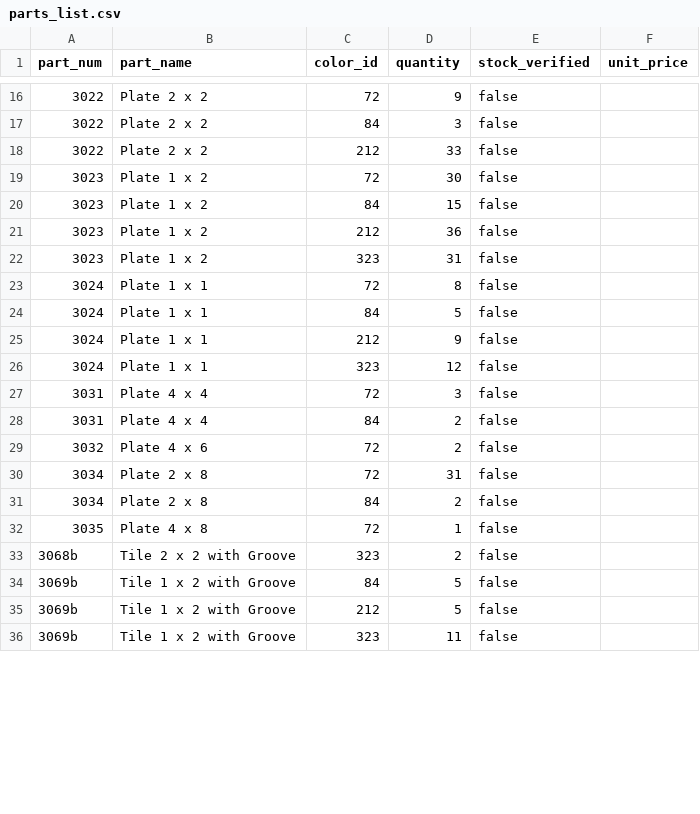
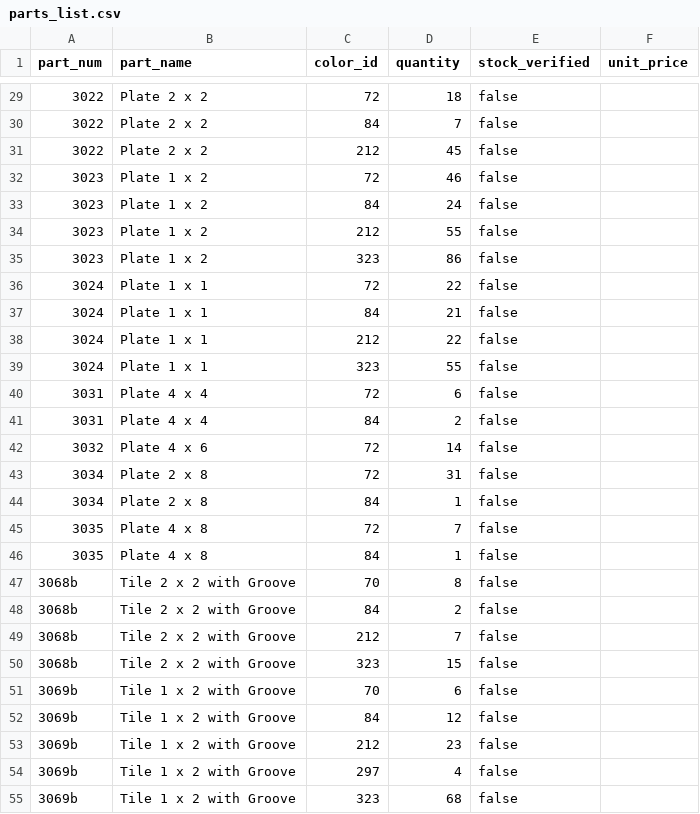
Before and after one commit to Yuyuops/Apr-s, a CSV file: benchmark-results/maps-engine-v03/style_fidelity_v062/livraison_v09/prototypes/protoA_littoral/parts_list.csv, drawn as a sheet; only a part is shown, gaps mark what is left out; the diff covers the shown part only.

```diff
--- a/benchmark-results/maps-engine-v03/style_fidelity_v062/livraison_v09/prototypes/protoA_littoral/parts_list.csv
+++ b/benchmark-results/maps-engine-v03/style_fidelity_v062/livraison_v09/prototypes/protoA_littoral/parts_list.csv
@@ -16,21 +29,27 @@ part_num,part_name,color_id,quantity,stock_verified,unit_price
-3022,Plate  2 x  2,72,9,false,
-3022,Plate  2 x  2,84,3,false,
-3022,Plate  2 x  2,212,33,false,
-3023,Plate  1 x  2,72,30,false,
-3023,Plate  1 x  2,84,15,false,
-3023,Plate  1 x  2,212,36,false,
-3023,Plate  1 x  2,323,31,false,
-3024,Plate  1 x  1,72,8,false,
-3024,Plate  1 x  1,84,5,false,
-3024,Plate  1 x  1,212,9,false,
-3024,Plate  1 x  1,323,12,false,
-3031,Plate  4 x  4,72,3,false,
+3022,Plate  2 x  2,72,18,false,
+3022,Plate  2 x  2,84,7,false,
+3022,Plate  2 x  2,212,45,false,
+3023,Plate  1 x  2,72,46,false,
+3023,Plate  1 x  2,84,24,false,
+3023,Plate  1 x  2,212,55,false,
+3023,Plate  1 x  2,323,86,false,
+3024,Plate  1 x  1,72,22,false,
+3024,Plate  1 x  1,84,21,false,
+3024,Plate  1 x  1,212,22,false,
+3024,Plate  1 x  1,323,55,false,
+3031,Plate  4 x  4,72,6,false,
 3031,Plate  4 x  4,84,2,false,
-3032,Plate  4 x  6,72,2,false,
+3032,Plate  4 x  6,72,14,false,
 3034,Plate  2 x  8,72,31,false,
-3034,Plate  2 x  8,84,2,false,
-3035,Plate  4 x  8,72,1,false,
-3068b,Tile  2 x  2 with Groove,323,2,false,
-3069b,Tile  1 x  2 with Groove,84,5,false,
-3069b,Tile  1 x  2 with Groove,212,5,false,
-3069b,Tile  1 x  2 with Groove,323,11,false,
+3034,Plate  2 x  8,84,1,false,
+3035,Plate  4 x  8,72,7,false,
+3035,Plate  4 x  8,84,1,false,
+3068b,Tile  2 x  2 with Groove,70,8,false,
+3068b,Tile  2 x  2 with Groove,84,2,false,
+3068b,Tile  2 x  2 with Groove,212,7,false,
+3068b,Tile  2 x  2 with Groove,323,15,false,
+3069b,Tile  1 x  2 with Groove,70,6,false,
+3069b,Tile  1 x  2 with Groove,84,12,false,
+3069b,Tile  1 x  2 with Groove,212,23,false,
+3069b,Tile  1 x  2 with Groove,297,4,false,
+3069b,Tile  1 x  2 with Groove,323,68,false,
```
Also changed, not shown: 18 added rows and 39 edited cells elsewhere in this file, benchmark-results/maps-engine-v03/style_fidelity_v062/livraison_v09/prototypes/protoB_cadre_titre/parts_list.csv, 27 other files.
